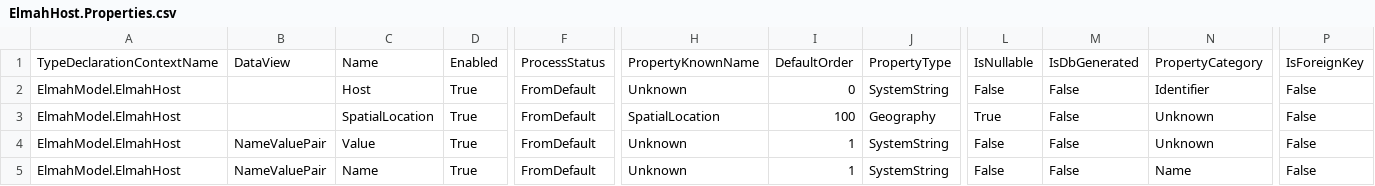
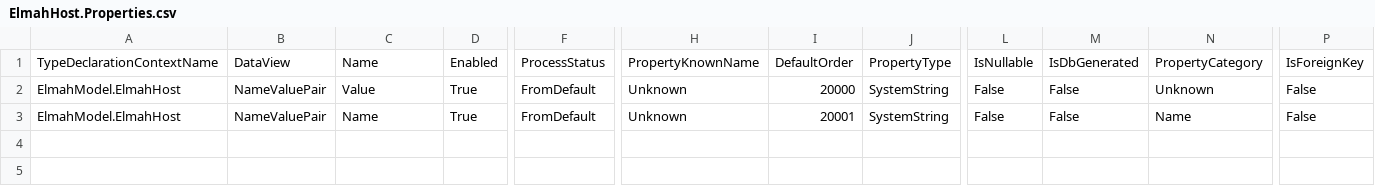
Before and after one commit to davidzhaoblog/Elmah, a CSV file: .cg/.persist/ElmahHost.Properties.csv, drawn as a sheet; only a part is shown, gaps mark what is left out; removed rows and columns are numbered as before the commit, all else as after; rows hold the shown columns only; the diff names each change by its address in the sheet, - before the commit and + after, or states it on an @@ line.

Commit message:
Generated.
.Net 6.48. Reasonable DefaultView properties.
.Net 6.48.1. *Add Name and CalculatedName as Title of a record in a table.
.Net 6.48.2. *Disable BaseTableIdentifiers, because it is same as this table identifier.
.Net 6.48.3. *Enable CodeList/Lookup tables properties of BaseTable Identifiers and this Table.
.Net 6.48.4. *Disable non-CodeList/Lookup tables properties of BaseTable Identifiers and this Table.
.Net 6.48.5. *Columns of BaseTables of Direct FK columns should be Enabled in DefaultView.
.Net 6.48.6. *Display Order in DefaultView.

```diff
--- a/.cg/.persist/ElmahHost.Properties.csv
+++ b/.cg/.persist/ElmahHost.Properties.csv
-row 2: ElmahModel.ElmahHost |  | Host | True | FromDefault | Unknown | 0 | SystemString | False | False | Identifier | False
-row 3: ElmahModel.ElmahHost |  | SpatialLocation | True | FromDefault | SpatialLocation | 100 | Geography | True | False | Unknown | False
-I2: 1
+I2: 20000
-I3: 1
+I3: 20001
```
Also changed, not shown: .cg/.persist/ElmahApplication.Properties.csv, .cg/.persist/ElmahError.Properties.csv, 38 other files.
